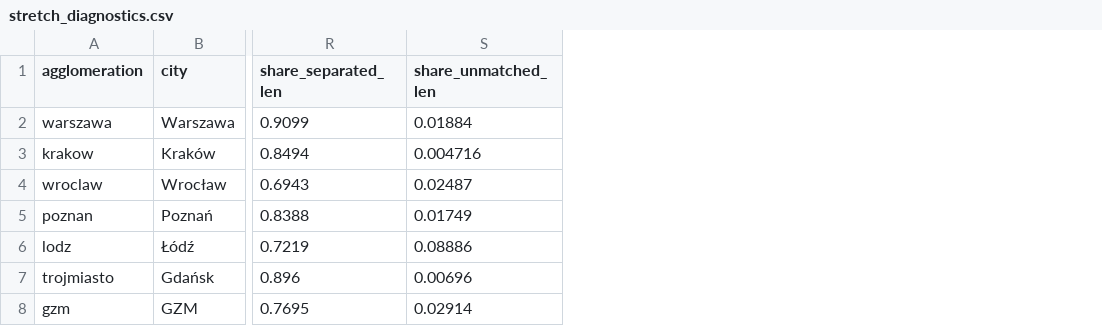
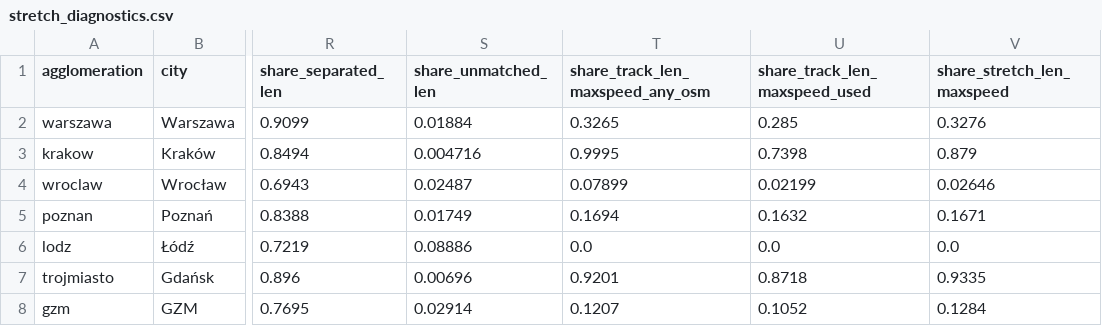
Before and after one commit to Bartor/compactness, a CSV file: results/qa/speed/stretches/stretch_diagnostics.csv, drawn as a sheet; only a part is shown, gaps mark what is left out; the diff names each change by its address in the sheet, - before the commit and + after, or states it on an @@ line.

```diff
--- a/results/qa/speed/stretches/stretch_diagnostics.csv
+++ b/results/qa/speed/stretches/stretch_diagnostics.csv
+column T (share_track_len_maxspeed_any_osm), rows 2-8: 0.3265 | 0.9995 | 0.07899 | 0.1694 | 0.0 | 0.9201 | 0.1207
+column U (share_track_len_maxspeed_used), rows 2-8: 0.285 | 0.7398 | 0.02199 | 0.1632 | 0.0 | 0.8718 | 0.1052
+column V (share_stretch_len_maxspeed), rows 2-8: 0.3276 | 0.879 | 0.02646 | 0.1671 | 0.0 | 0.9335 | 0.1284
```
Also changed, not shown: results/metrics/metrics_speed.csv, results/qa/speed/stretches/city_stretch_summary.csv, 30 other files.
